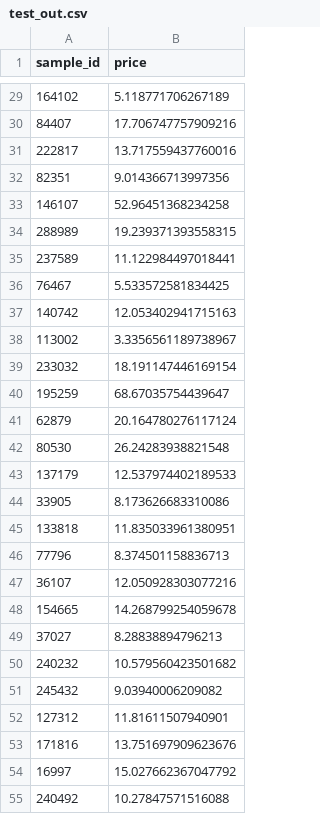
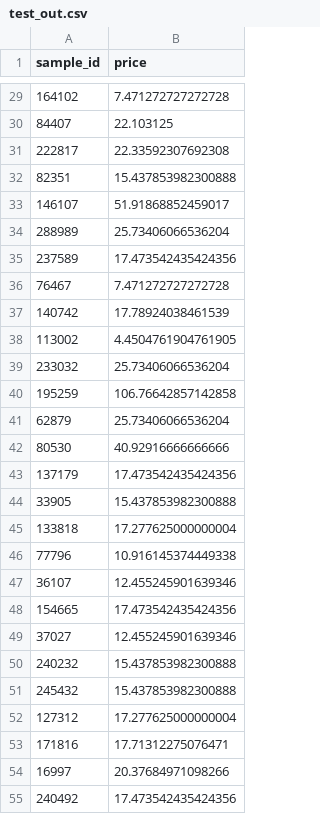
Before and after one commit to sajal101agrawal/product-pricing-predictor, a CSV file: test_out.csv, drawn as a sheet; only a part is shown, gaps mark what is left out; the diff covers the shown part only.

```diff
--- a/test_out.csv
+++ b/test_out.csv
@@ -29,27 +29,27 @@ sample_id,price
-164102,5.118771706267189
-84407,17.706747757909216
-222817,13.717559437760016
-82351,9.014366713997356
-146107,52.96451368234258
-288989,19.239371393558315
-237589,11.122984497018441
-76467,5.533572581834425
-140742,12.053402941715163
-113002,3.3356561189738967
-233032,18.191147446169154
-195259,68.67035754439647
-62879,20.164780276117124
-80530,26.24283938821548
-137179,12.537974402189533
-33905,8.173626683310086
-133818,11.835033961380951
-77796,8.374501158836713
-36107,12.050928303077216
-154665,14.268799254059678
-37027,8.28838894796213
-240232,10.579560423501682
-245432,9.03940006209082
-127312,11.81611507940901
-171816,13.751697909623676
-16997,15.027662367047792
-240492,10.27847571516088
+164102,7.471272727272728
+84407,22.103125
+222817,22.33592307692308
+82351,15.437853982300888
+146107,51.91868852459017
+288989,25.73406066536204
+237589,17.473542435424356
+76467,7.471272727272728
+140742,17.78924038461539
+113002,4.4504761904761905
+233032,25.73406066536204
+195259,106.76642857142858
+62879,25.73406066536204
+80530,40.92916666666666
+137179,17.473542435424356
+33905,15.437853982300888
+133818,17.277625000000004
+77796,10.916145374449338
+36107,12.455245901639346
+154665,17.473542435424356
+37027,12.455245901639346
+240232,15.437853982300888
+245432,15.437853982300888
+127312,17.277625000000004
+171816,17.71312275076471
+16997,20.37684971098266
+240492,17.473542435424356
```
Also changed, not shown: 73 edited cells elsewhere in this file, evaluation_details.csv, 15 other files.
